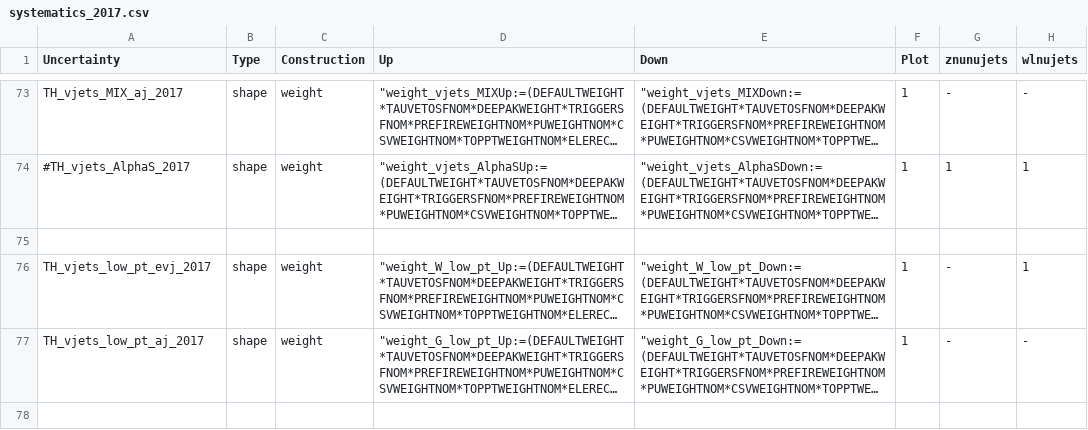
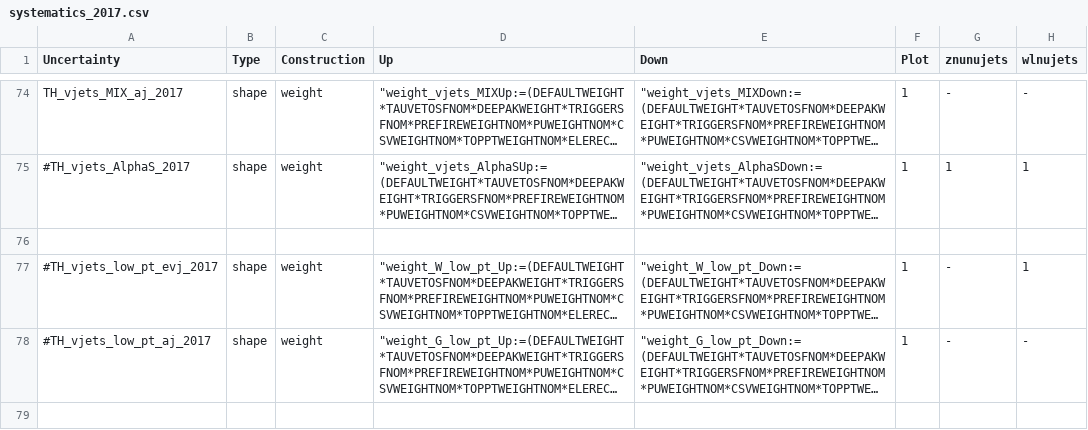
Before and after one commit to kit-cn-cms/pyroot-plotscripts, a CSV file: configs/Monotop/systematics_2017.csv, drawn as a sheet; only a part is shown, gaps mark what is left out; long unchanged cells end in …; addresses are those after the commit; the diff covers the shown part only; the diff names each change by its address in the sheet, - before the commit and + after, or states it on an @@ line.

Commit message:
adapt to new branch names of mass decorrelated DeepAK15, use HT-binned GJets in 2017/8, additional pdf uncertainties, changed heavy-flavor uncertainty for vjets

```diff
--- a/configs/Monotop/systematics_2017.csv
+++ b/configs/Monotop/systematics_2017.csv
-A77 (Uncertainty): TH_vjets_low_pt_evj_2017
+A77 (Uncertainty): #TH_vjets_low_pt_evj_2017
-A78 (Uncertainty): TH_vjets_low_pt_aj_2017
+A78 (Uncertainty): #TH_vjets_low_pt_aj_2017
```
Also changed, not shown: 1 added row and 17 edited cells elsewhere in this file, configs/Monotop/systematics_2016.csv, configs/Monotop/systematics_2018.csv, 7 other files.
